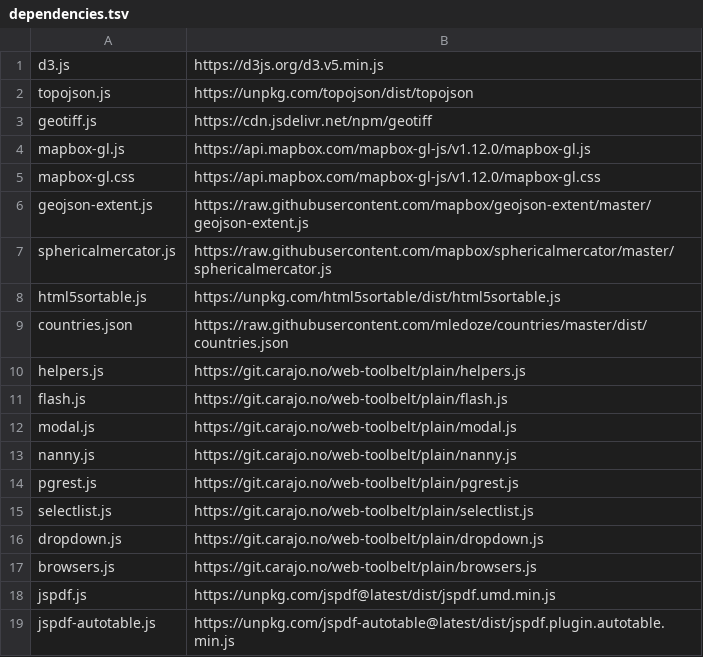
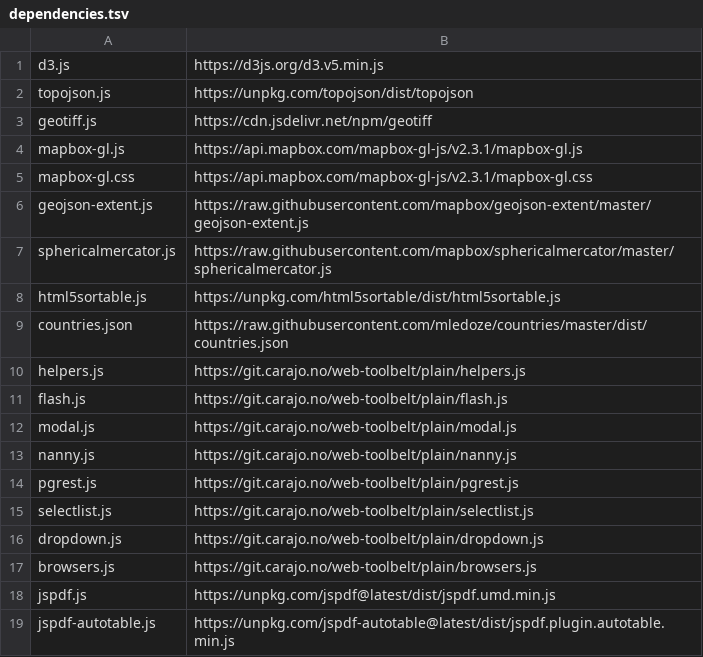
Before and after one commit to energyaccessexplorer/tool, a TSV file: dependencies.tsv, drawn as a sheet.

Commit message:
updated mapbox

```diff
--- a/dependencies.tsv
+++ b/dependencies.tsv
@@ -3,4 +3,4 @@ topojson.js	https://unpkg.com/topojson/dist/topojson
 geotiff.js	https://cdn.jsdelivr.net/npm/geotiff
-mapbox-gl.js	https://api.mapbox.com/mapbox-gl-js/v1.12.0/mapbox-gl.js
-mapbox-gl.css	https://api.mapbox.com/mapbox-gl-js/v1.12.0/mapbox-gl.css
+mapbox-gl.js	https://api.mapbox.com/mapbox-gl-js/v2.3.1/mapbox-gl.js
+mapbox-gl.css	https://api.mapbox.com/mapbox-gl-js/v2.3.1/mapbox-gl.css
 geojson-extent.js	https://raw.githubusercontent.com/mapbox/geojson-extent/master/geojson-extent.js
```
